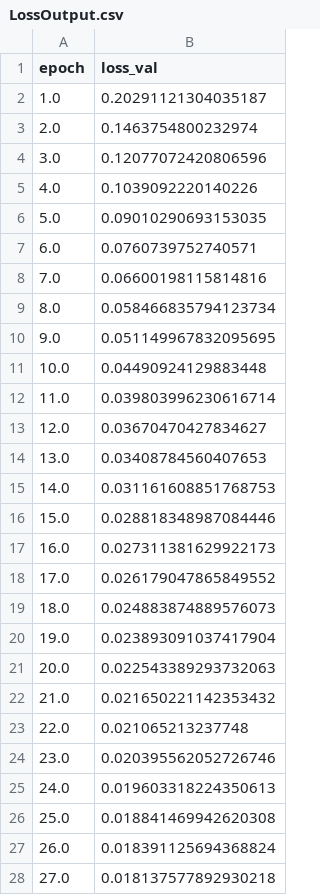
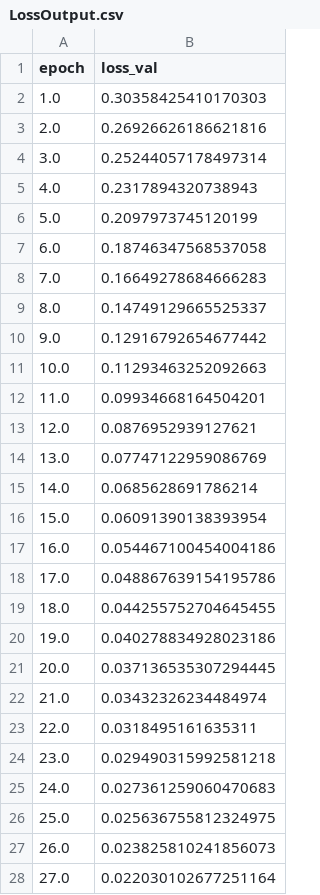
Before and after one commit to jitendra3010/MRI-Fractures-Project, a CSV file: Result/LossOutput.csv, drawn as a sheet; only a part is shown; the diff covers the shown part only.

```diff
--- a/Result/LossOutput.csv
+++ b/Result/LossOutput.csv
@@ -1,28 +1,28 @@
 epoch,loss_val
-1.0,0.20291121304035187
-2.0,0.1463754800232974
-3.0,0.12077072420806596
-4.0,0.1039092220140226
-5.0,0.09010290693153035
-6.0,0.0760739752740571
-7.0,0.06600198115814816
-8.0,0.058466835794123734
-9.0,0.051149967832095695
-10.0,0.04490924129883448
-11.0,0.039803996230616714
-12.0,0.03670470427834627
-13.0,0.03408784560407653
-14.0,0.031161608851768753
-15.0,0.028818348987084446
-16.0,0.027311381629922173
-17.0,0.026179047865849552
-18.0,0.024883874889576073
-19.0,0.023893091037417904
-20.0,0.022543389293732063
-21.0,0.021650221142353432
-22.0,0.021065213237748
-23.0,0.020395562052726746
-24.0,0.019603318224350613
-25.0,0.018841469942620308
-26.0,0.018391125694368824
-27.0,0.018137577892930218
+1.0,0.30358425410170303
+2.0,0.26926626186621816
+3.0,0.25244057178497314
+4.0,0.2317894320738943
+5.0,0.2097973745120199
+6.0,0.18746347568537058
+7.0,0.16649278684666283
+8.0,0.14749129665525337
+9.0,0.12916792654677442
+10.0,0.11293463252092663
+11.0,0.09934668164504201
+12.0,0.0876952939127621
+13.0,0.07747122959086769
+14.0,0.0685628691786214
+15.0,0.06091390138393954
+16.0,0.054467100454004186
+17.0,0.048867639154195786
+18.0,0.044255752704645455
+19.0,0.040278834928023186
+20.0,0.037136535307294445
+21.0,0.03432326234484974
+22.0,0.0318495161635311
+23.0,0.029490315992581218
+24.0,0.027361259060470683
+25.0,0.025636755812324975
+26.0,0.023825810241856073
+27.0,0.022030102677251164
```
Also changed, not shown: 173 edited cells elsewhere in this file, Result/IoUScore.csv, 24 other files.
